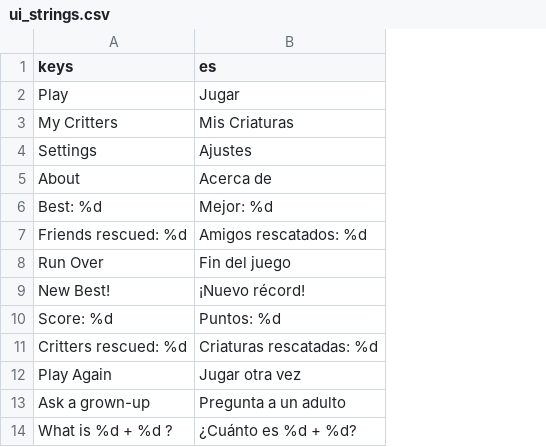
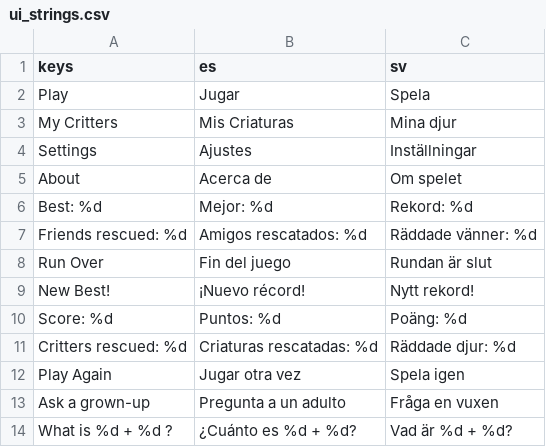
Before and after one commit to Wrexist/Runner, a CSV file: localization/ui_strings.csv, drawn as a sheet; only a part is shown; the diff names each change by its address in the sheet, - before the commit and + after, or states it on an @@ line.

```diff
--- a/localization/ui_strings.csv
+++ b/localization/ui_strings.csv
+column C (sv), rows 2-14: Spela | Mina djur | Inställningar | Om spelet | Rekord: %d | Räddade vänner: %d | Rundan är slut | Nytt rekord! | Poäng: %d | Räddade djur: %d | Spela igen | Fråga en vuxen | Vad är %d + %d?
```
Also changed, not shown: 1 other file.
